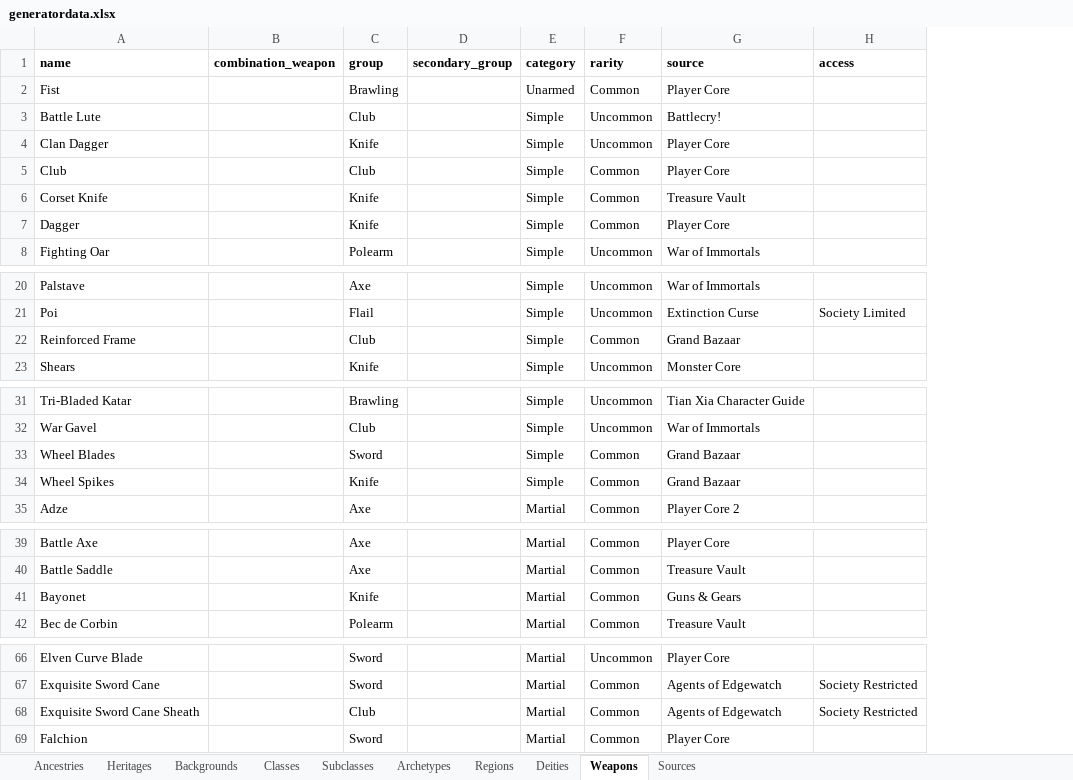
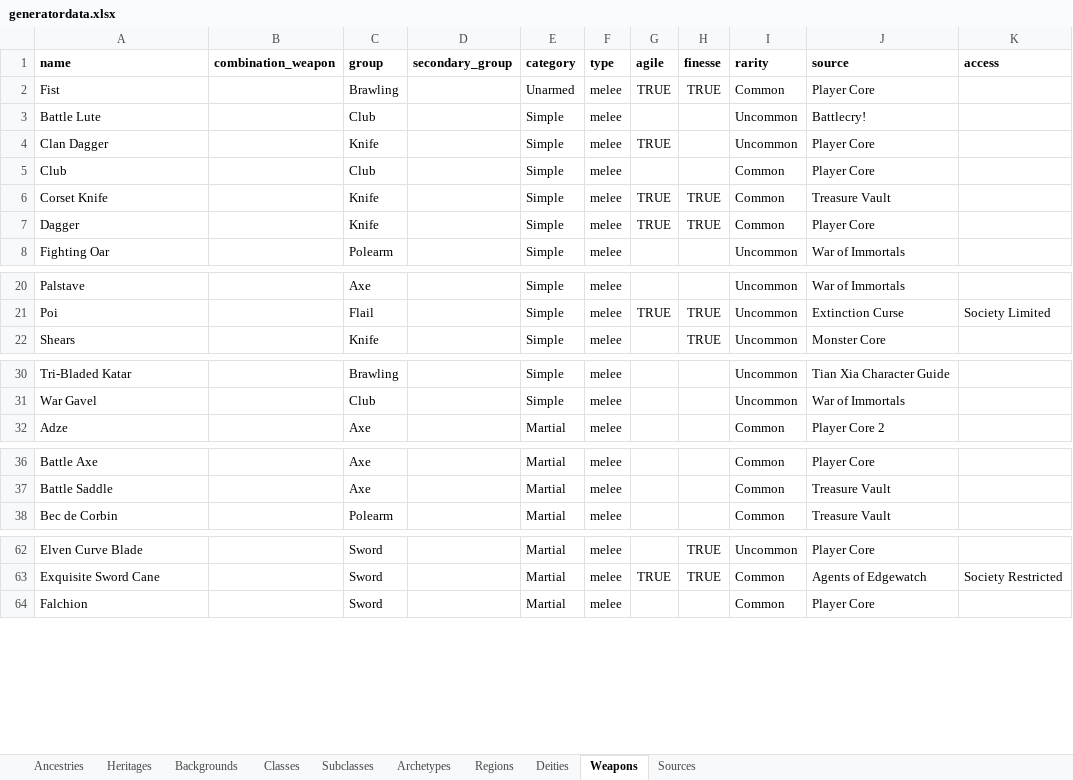
Before and after one commit to JerkyGunner/pf2e-generator, an Excel workbook: assets/data/generatordata.xlsx, sheet Weapons, drawn as a sheet; only a part is shown, gaps mark what is left out; values as stored, in another font and other column widths than the file's, no borders; removed rows and columns are numbered as before the commit, all else as after; the diff covers the shown part only; the diff names each change by its address in the sheet, - before the commit and + after, or states it on an @@ line.

Commit message:
Add manual class choice and weapon rule updates

```diff
--- a/assets/data/generatordata.xlsx (sheet Weapons)
+++ b/assets/data/generatordata.xlsx (sheet Weapons)
+column F (type), rows 2-8: all melee; rows 20-22: all melee; rows 30-32: all melee; rows 36-38: all melee; rows 62-64: all melee
+column G (agile), rows 2-7: TRUE |  | TRUE |  | TRUE | TRUE; row 21: TRUE; row 63: TRUE
+column H (finesse), rows 2-7: TRUE |  |  |  | TRUE | TRUE; rows 21-22: TRUE | TRUE; rows 62-63: TRUE | TRUE
-row 22: Reinforced Frame |  | Club |  | Simple | Common | Grand Bazaar
-row 33: Wheel Blades |  | Sword |  | Simple | Common | Grand Bazaar
-row 34: Wheel Spikes |  | Knife |  | Simple | Common | Grand Bazaar
-row 41: Bayonet |  | Knife |  | Martial | Common | Guns & Gears
-row 68: Exquisite Sword Cane Sheath |  | Club |  | Martial | Common | Agents of Edgewatch | Society Restricted
```
Also changed, not shown: 1 removed row elsewhere in this sheet, sheet Subclasses, sheet Classes, 4 other files.
